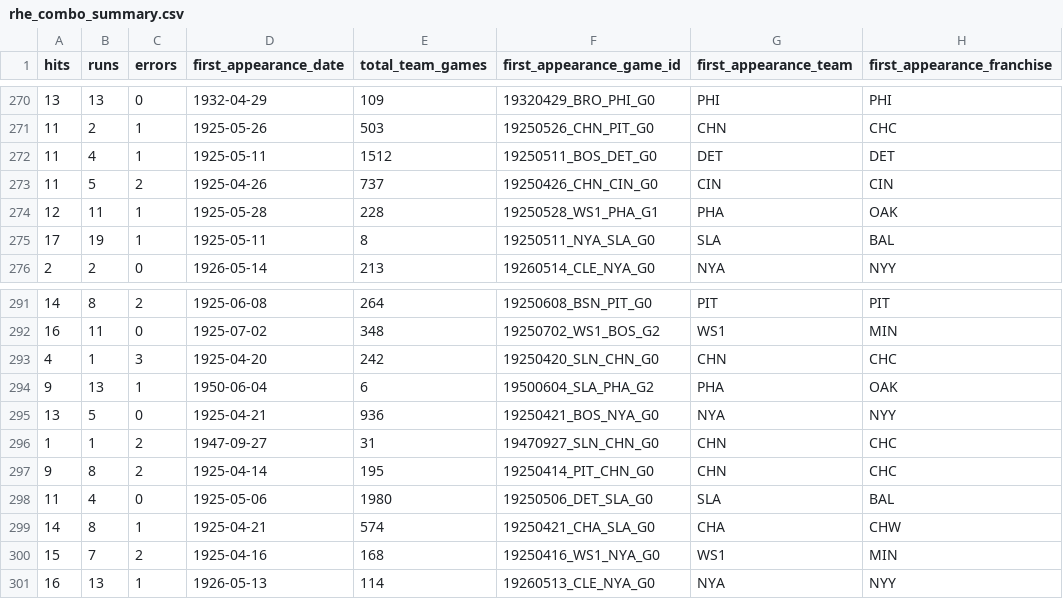
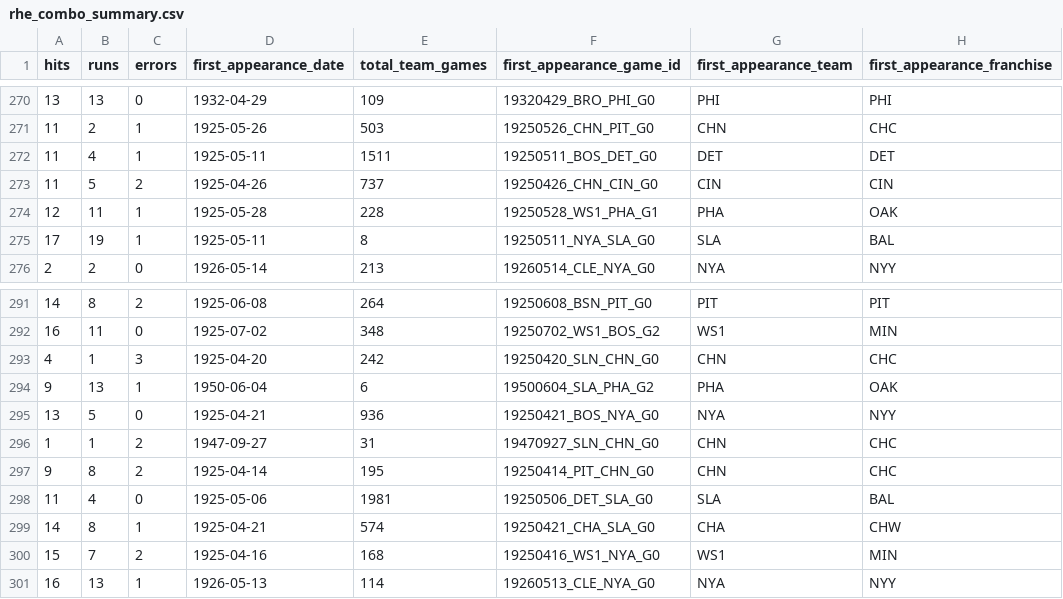
Before and after one commit to JacobPilawa/box_scorigami, a CSV file: validation/rhe_combo_summary.csv, drawn as a sheet; only a part is shown, gaps mark what is left out; the diff names each change by its address in the sheet, - before the commit and + after, or states it on an @@ line.

```diff
--- a/validation/rhe_combo_summary.csv
+++ b/validation/rhe_combo_summary.csv
-E272 (total_team_games): 1512
+E272 (total_team_games): 1511
-E298 (total_team_games): 1980
+E298 (total_team_games): 1981
```
Also changed, not shown: validation/panel_sanity.csv, validation/validation_checks.csv, 7 other files.
